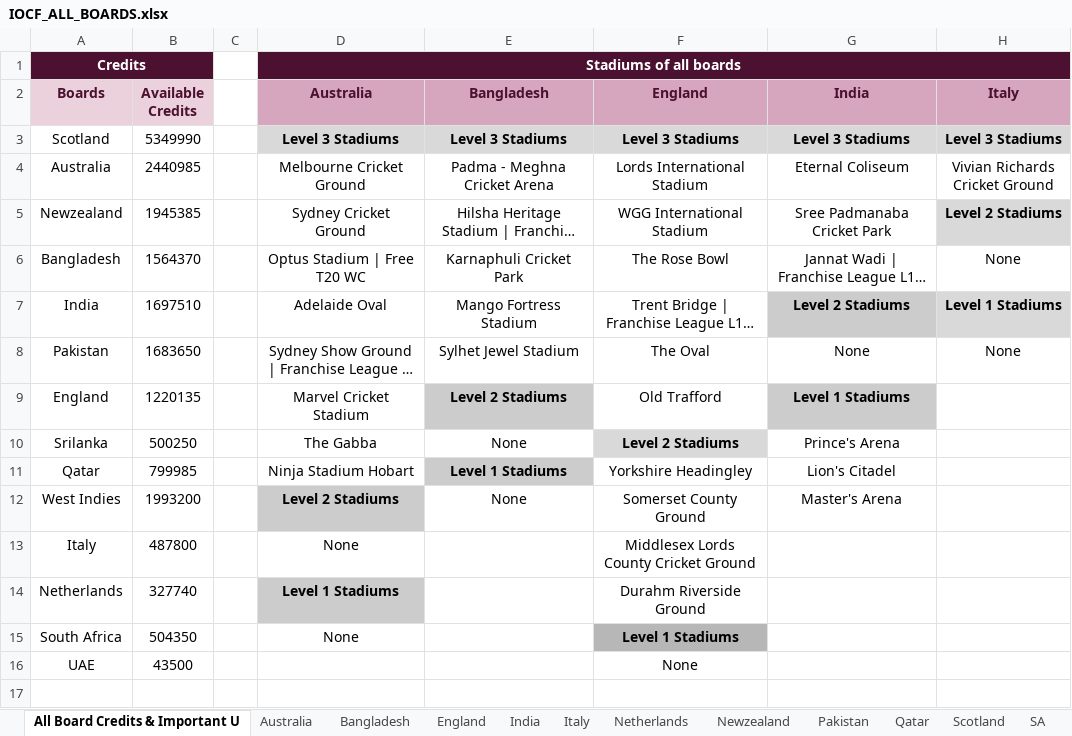
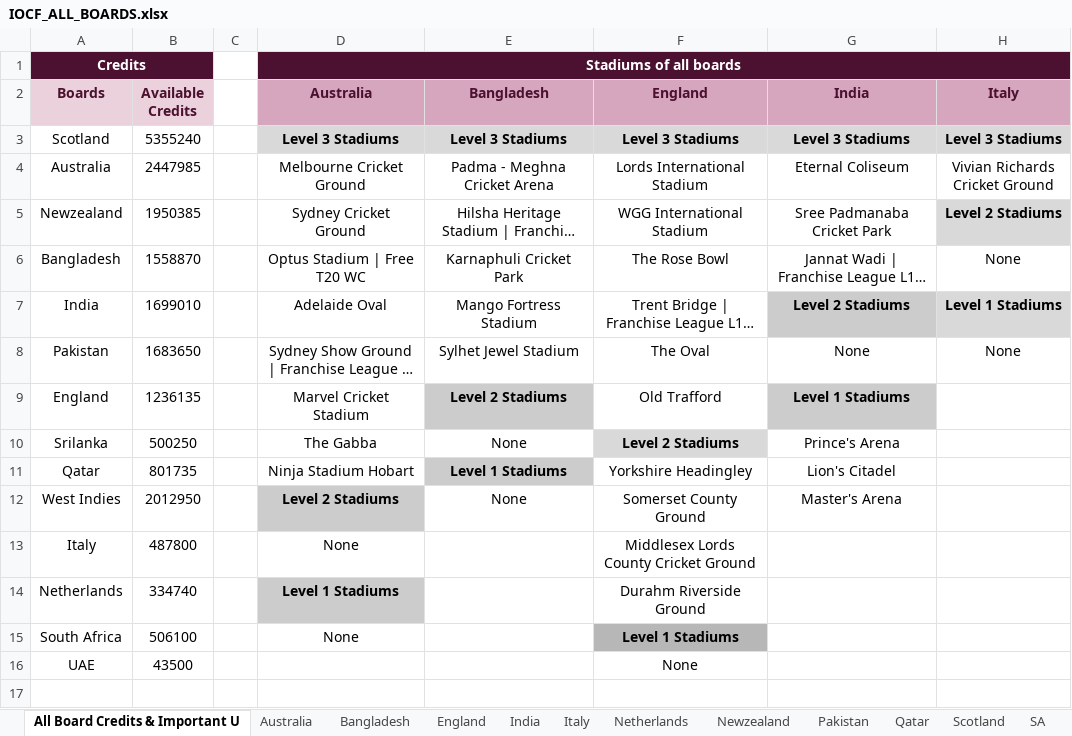
Before and after one commit to Nishanth-Ganiga/iocf-dashboard, an Excel workbook: server/IOCF_ALL_BOARDS.xlsx, sheet All Board Credits & Important U, drawn as a sheet; only a part is shown; long unchanged cells end in …; values as stored, in another font and other column widths than the file's, no borders; charts and pictures not drawn; the diff names each change by its address in the sheet, - before the commit and + after, or states it on an @@ line.

```diff
--- a/server/IOCF_ALL_BOARDS.xlsx (sheet All Board Credits & Important U)
+++ b/server/IOCF_ALL_BOARDS.xlsx (sheet All Board Credits & Important U)
-B3 (Available Credits): 5349990
+B3 (Available Credits): 5355240
-B4 (Available Credits): 2440985
+B4 (Available Credits): 2447985
-B5 (Available Credits): 1945385
+B5 (Available Credits): 1950385
-B6 (Available Credits): 1564370
+B6 (Available Credits): 1558870
-B7 (Available Credits): 1697510
+B7 (Available Credits): 1699010
-B9 (Available Credits): 1220135
+B9 (Available Credits): 1236135
-B11 (Available Credits): 799985
+B11 (Available Credits): 801735
-B12 (Available Credits): 1993200
+B12 (Available Credits): 2012950
-B14 (Available Credits): 327740
+B14 (Available Credits): 334740
-B15 (Available Credits): 504350
+B15 (Available Credits): 506100
```
Also changed, not shown: sheet Newzealand, sheet England, sheet India, sheet IOCF EURO CUP, sheet Series Matches, sheet SPL 2026, 12 more sheets, formulas that keep their value, 3 other files.
